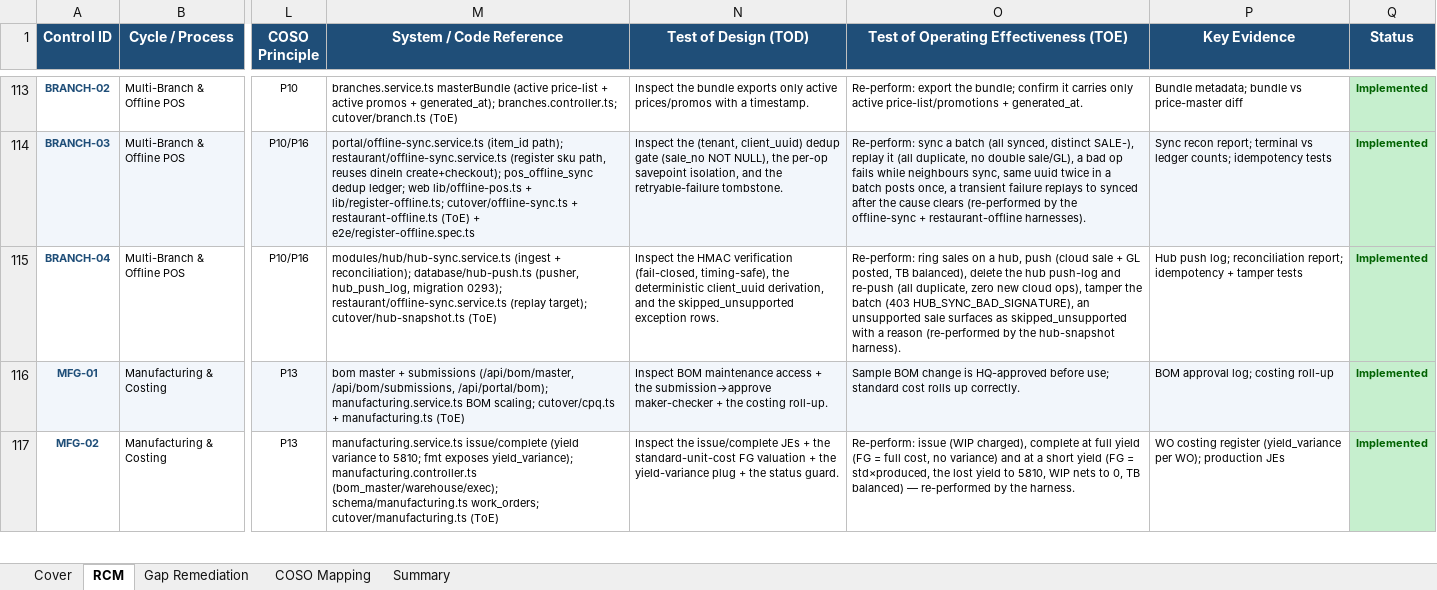
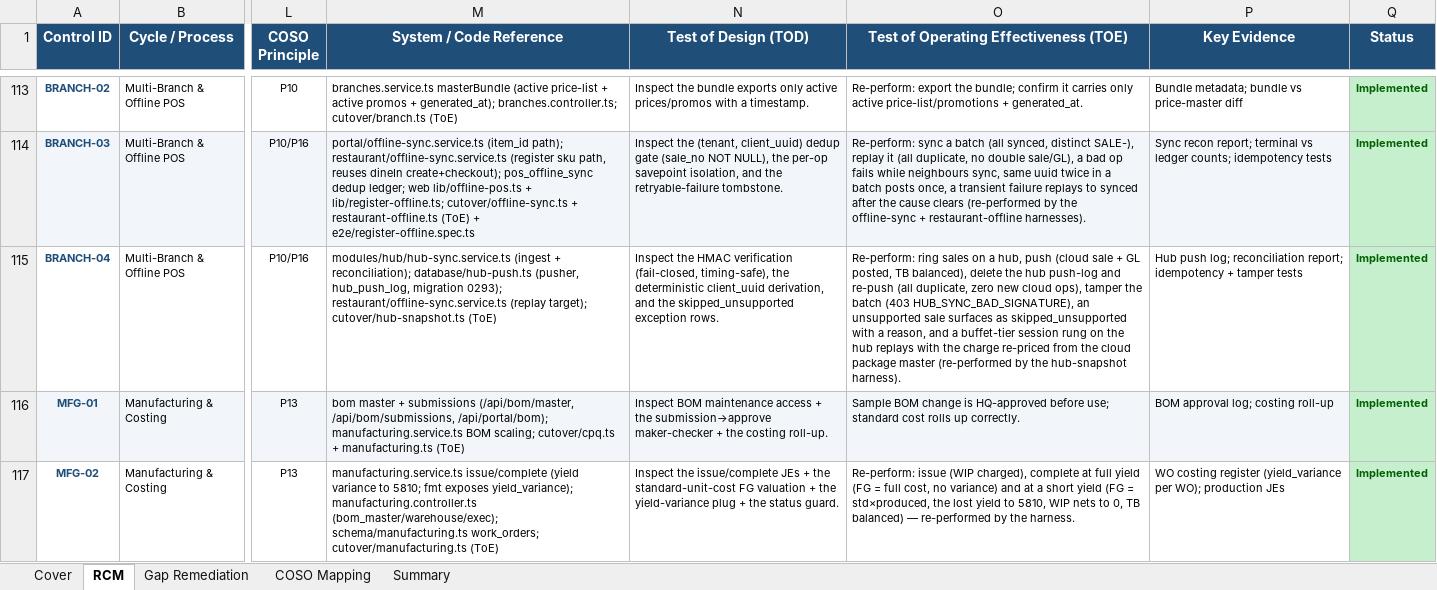
Before and after one commit to wayla69/invisibleERP, an Excel workbook: compliance/Oshinei_ERP_SOX_RCM_v1.xlsx, sheet RCM, drawn as a sheet; only a part is shown, gaps mark what is left out; values as stored, in another font and other column widths than the file's, no borders; the diff names each change by its address in the sheet, - before the commit and + after, or states it on an @@ line.

```diff
--- a/compliance/Oshinei_ERP_SOX_RCM_v1.xlsx (sheet RCM)
+++ b/compliance/Oshinei_ERP_SOX_RCM_v1.xlsx (sheet RCM)
-O115: …with a reason (re-performed by…
+O115: …with a reason, and a buffet-tier session rung on the hub replays with the charge re-priced from the cloud package master (re-performed by…
```
Also changed, not shown: 11 other files.
